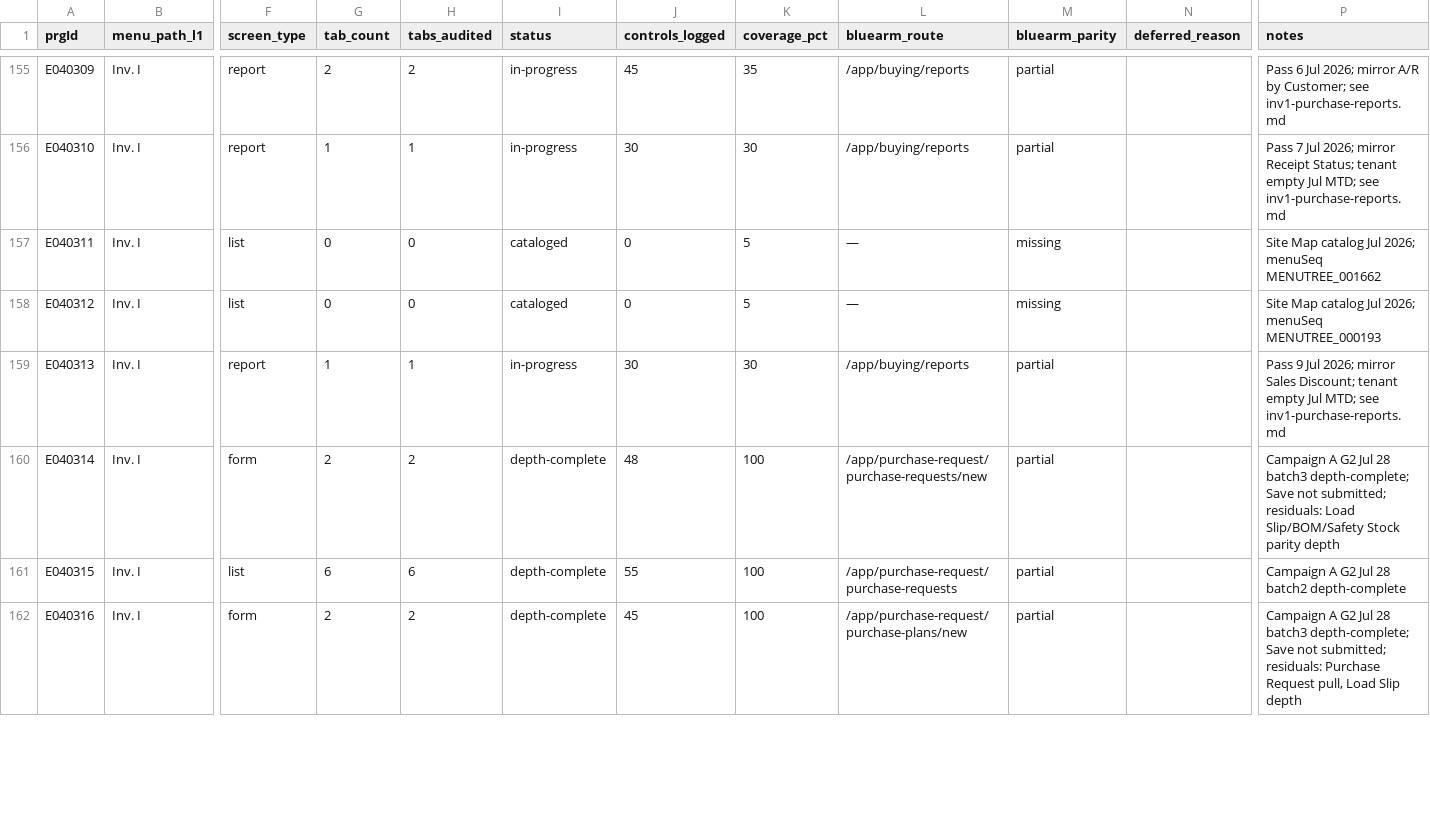
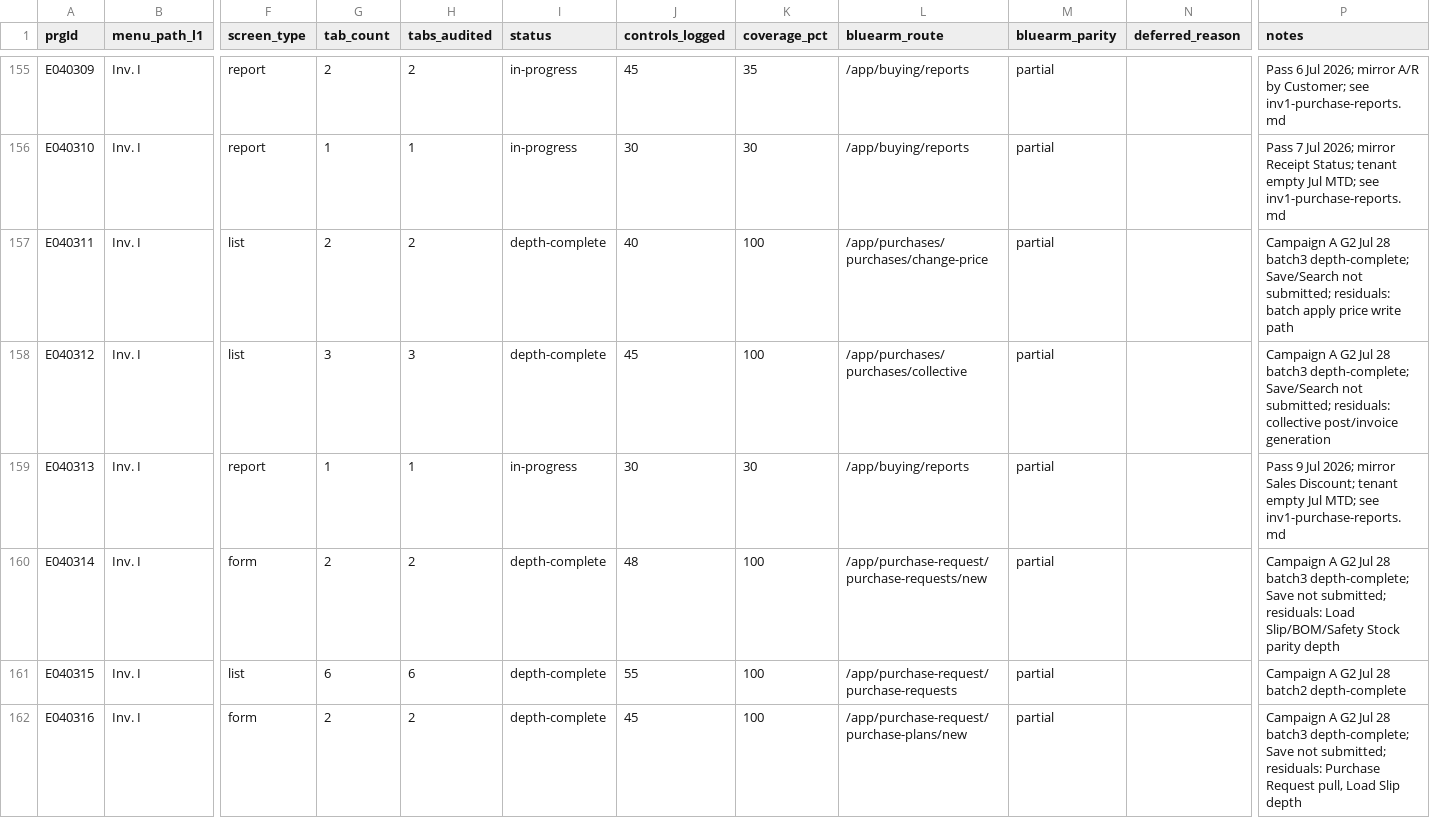
Before and after one commit to erpproject116-gif/bluearmerp-v3, a CSV file: docs/ecount-audit/coverage-matrix.csv, drawn as a sheet; only a part is shown, gaps mark what is left out; the diff covers the shown part only; the diff names each change by its address in the sheet, - before the commit and + after, or states it on an @@ line.

```diff
--- a/docs/ecount-audit/coverage-matrix.csv
+++ b/docs/ecount-audit/coverage-matrix.csv
-G157 (tab_count): 0
+G157 (tab_count): 2
-H157 (tabs_audited): 0
+H157 (tabs_audited): 2
-I157:I158 (status): cataloged
+I157:I158 (status): depth-complete
-J157 (controls_logged): 0
+J157 (controls_logged): 40
-K157:K158 (coverage_pct): 5
+K157:K158 (coverage_pct): 100
-L157 (bluearm_route): —
+L157 (bluearm_route): /app/purchases/purchases/change-price
-M157:M158 (bluearm_parity): missing
+M157:M158 (bluearm_parity): partial
-P157 (notes): Site Map catalog Jul 2026; menuSeq MENUTREE_001662
+P157 (notes): Campaign A G2 Jul 28 batch3 depth-complete; Save/Search not submitted; residuals: batch apply price write path
-G158 (tab_count): 0
+G158 (tab_count): 3
-H158 (tabs_audited): 0
+H158 (tabs_audited): 3
-J158 (controls_logged): 0
+J158 (controls_logged): 45
-L158 (bluearm_route): —
+L158 (bluearm_route): /app/purchases/purchases/collective
-P158 (notes): Site Map catalog Jul 2026; menuSeq MENUTREE_000193
+P158 (notes): Campaign A G2 Jul 28 batch3 depth-complete; Save/Search not submitted; residuals: collective post/invoice generation
```
Also changed, not shown: 152 edited cells elsewhere in this file, 44 other files.
